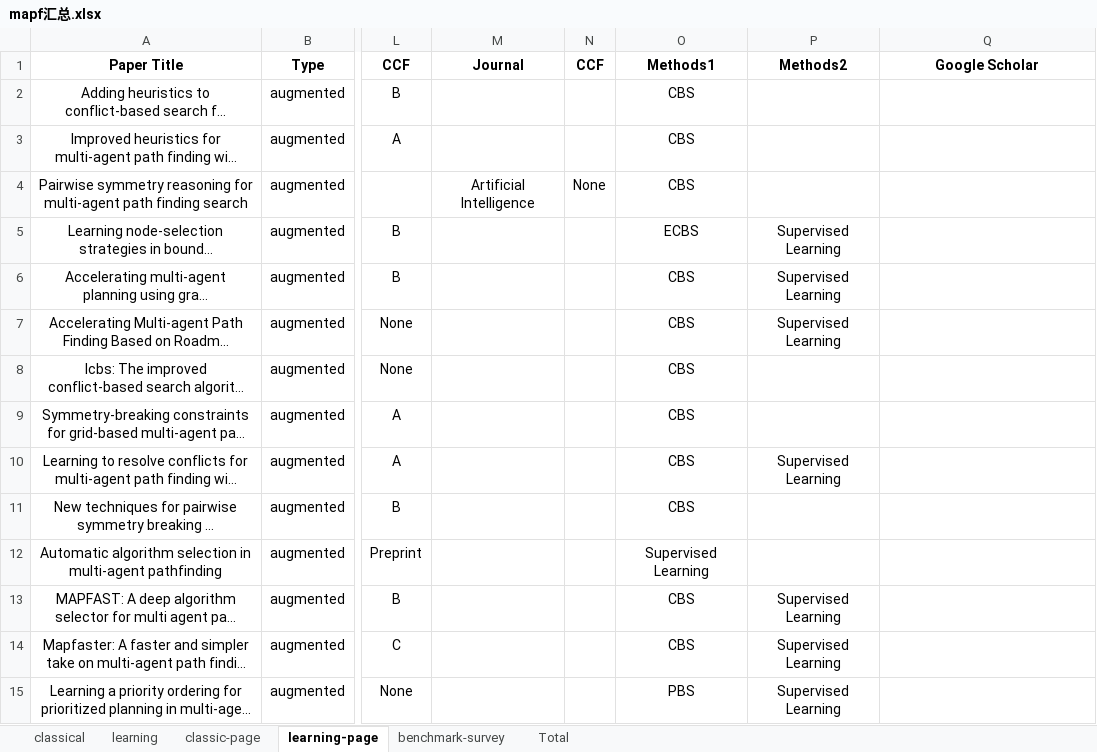
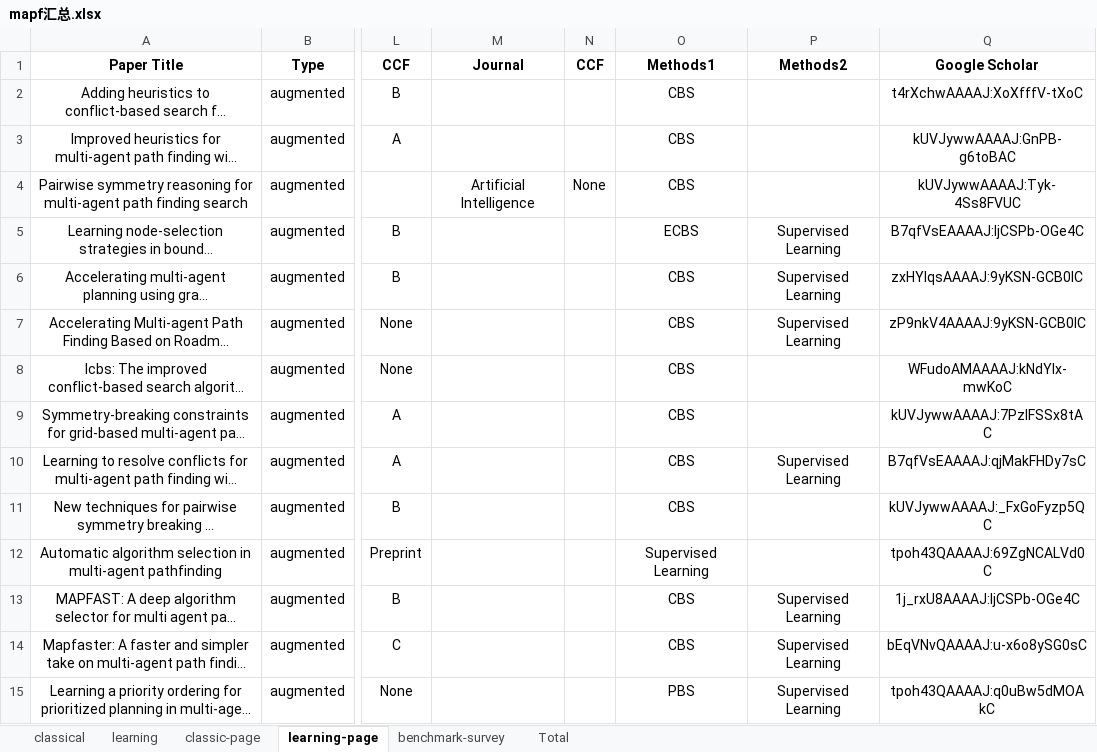
Before and after one commit to mail-ecnu/Where-Paths-Collide, an Excel workbook: mapf汇总.xlsx, sheet learning-page, drawn as a sheet; only a part is shown, gaps mark what is left out; long unchanged cells end in …; values as stored, in another font and other column widths than the file's, no borders; the diff covers the shown part only; the diff names each change by its address in the sheet, - before the commit and + after, or states it on an @@ line.

Commit message:
更新learning page的谷歌学术引用部分

```diff
--- a/mapf汇总.xlsx (sheet learning-page)
+++ b/mapf汇总.xlsx (sheet learning-page)
-Q2 (Google Scholar): (empty)
+Q2 (Google Scholar): t4rXchwAAAAJ:XoXfffV-tXoC
-Q3 (Google Scholar): (empty)
+Q3 (Google Scholar): kUVJywwAAAAJ:GnPB-g6toBAC
-Q4 (Google Scholar): (empty)
+Q4 (Google Scholar): kUVJywwAAAAJ:Tyk-4Ss8FVUC
-Q5 (Google Scholar): (empty)
+Q5 (Google Scholar): B7qfVsEAAAAJ:IjCSPb-OGe4C
-Q6 (Google Scholar): (empty)
+Q6 (Google Scholar): zxHYIqsAAAAJ:9yKSN-GCB0IC
-Q7 (Google Scholar): (empty)
+Q7 (Google Scholar): zP9nkV4AAAAJ:9yKSN-GCB0IC
-Q8 (Google Scholar): (empty)
+Q8 (Google Scholar): WFudoAMAAAAJ:kNdYIx-mwKoC
-Q9 (Google Scholar): (empty)
+Q9 (Google Scholar): kUVJywwAAAAJ:7PzlFSSx8tAC
-Q10 (Google Scholar): (empty)
+Q10 (Google Scholar): B7qfVsEAAAAJ:qjMakFHDy7sC
-Q11 (Google Scholar): (empty)
+Q11 (Google Scholar): kUVJywwAAAAJ:_FxGoFyzp5QC
-Q12 (Google Scholar): (empty)
+Q12 (Google Scholar): tpoh43QAAAAJ:69ZgNCALVd0C
-Q13 (Google Scholar): (empty)
+Q13 (Google Scholar): 1j_rxU8AAAAJ:IjCSPb-OGe4C
-Q14 (Google Scholar): (empty)
+Q14 (Google Scholar): bEqVNvQAAAAJ:u-x6o8ySG0sC
-Q15 (Google Scholar): (empty)
+Q15 (Google Scholar): tpoh43QAAAAJ:q0uBw5dMOAkC
```
Also changed, not shown: 32 edited cells elsewhere in this sheet.
